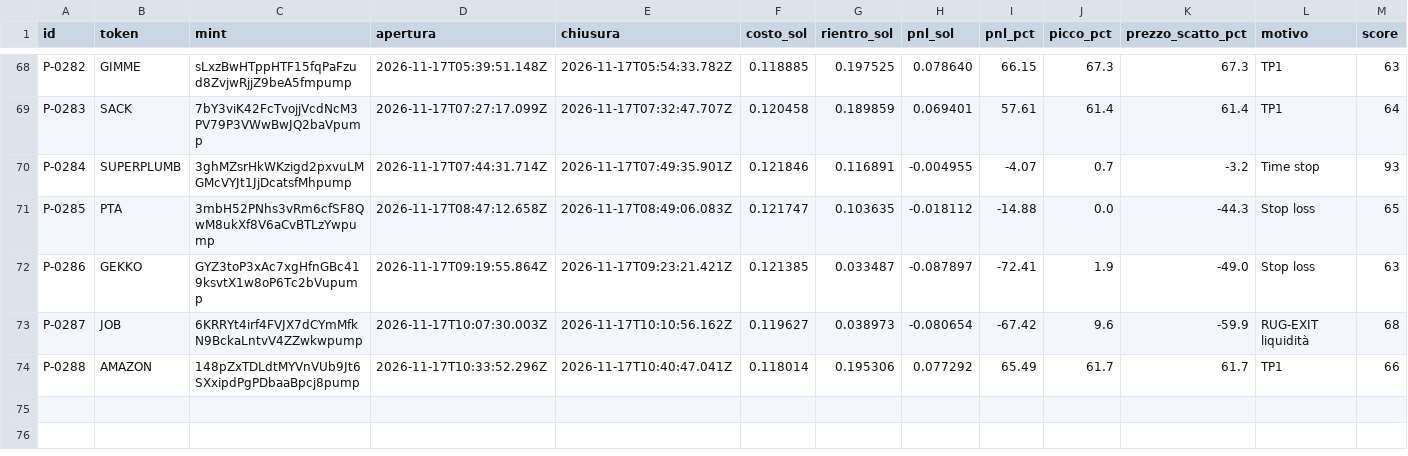
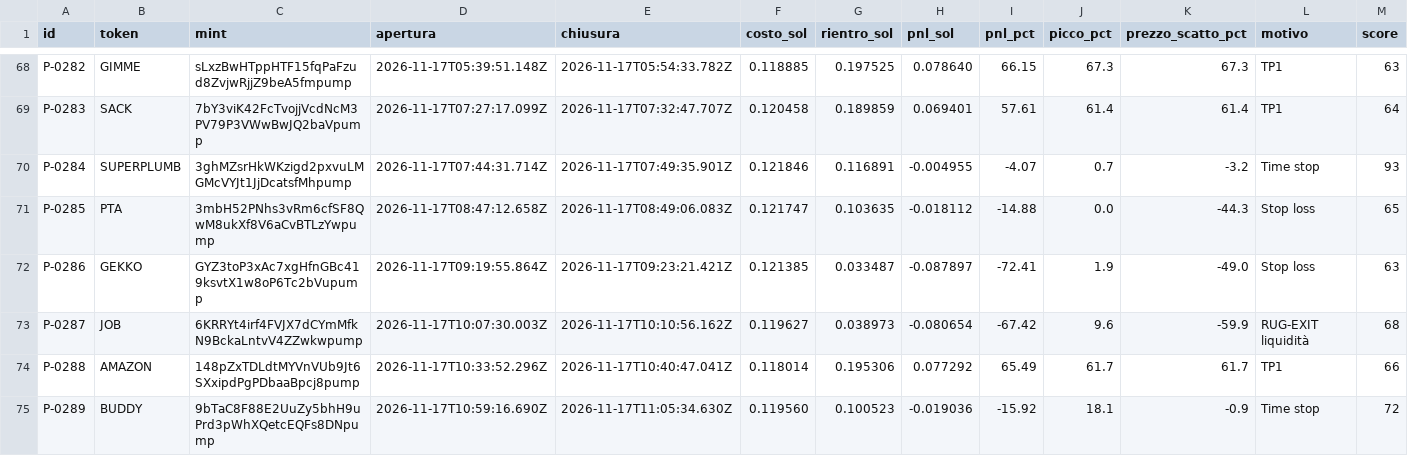
Before and after one commit to salvogeraci030899-wq/Kaiser-Desk, a CSV file: journal.csv, drawn as a sheet; only a part is shown, gaps mark what is left out; rows hold the shown columns only; the diff names each change by its address in the sheet, - before the commit and + after, or states it on an @@ line.

```diff
--- a/journal.csv
+++ b/journal.csv
+row 75: P-0289 | BUDDY | 9bTaC8F88E2UuZy5bhH9uPrd3pWhXQetcEQFs8DNpump | 2026-11-17T10:59:16.690Z | 2026-11-17T11:05:34.630Z | 0.119560 | 0.100523 | -0.019036 | -15.92 | 18.1 | -0.9 | Time stop | 72
```
Also changed, not shown: 4 other files.
